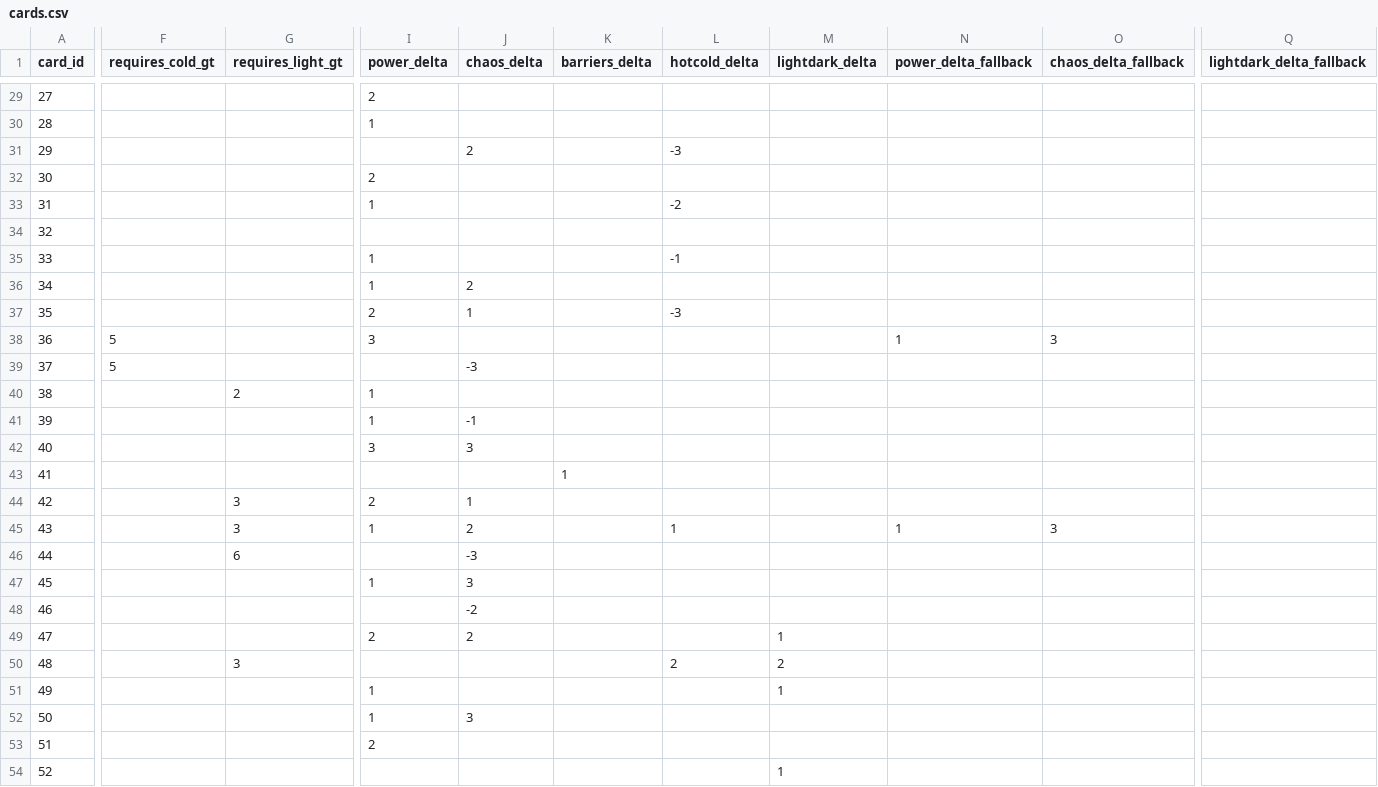
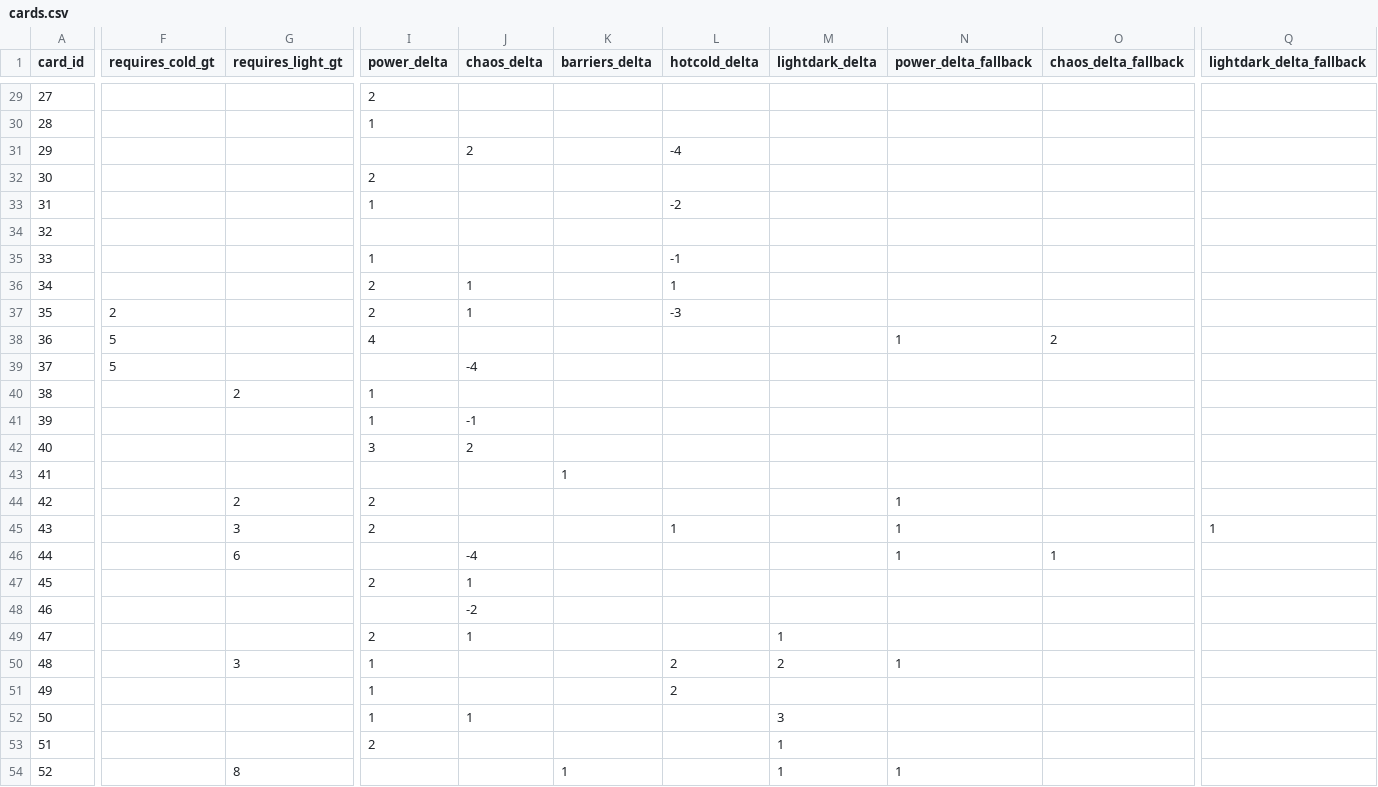
Before and after one commit to ArcaneAssemblers/spellcrafter, a CSV file: cards.csv, drawn as a sheet; only a part is shown, gaps mark what is left out; the diff covers the shown part only; the diff names each change by its address in the sheet, - before the commit and + after, or states it on an @@ line.

```diff
--- a/cards.csv
+++ b/cards.csv
-L31 (hotcold_delta): -3
+L31 (hotcold_delta): -4
-I36 (power_delta): 1
+I36 (power_delta): 2
-J36 (chaos_delta): 2
+J36 (chaos_delta): 1
-L36 (hotcold_delta): (empty)
+L36 (hotcold_delta): 1
-F37 (requires_cold_gt): (empty)
+F37 (requires_cold_gt): 2
-I38 (power_delta): 3
+I38 (power_delta): 4
-O38 (chaos_delta_fallback): 3
+O38 (chaos_delta_fallback): 2
-J39 (chaos_delta): -3
+J39 (chaos_delta): -4
-J42 (chaos_delta): 3
+J42 (chaos_delta): 2
-G44 (requires_light_gt): 3
+G44 (requires_light_gt): 2
-J44 (chaos_delta): 1
+J44 (chaos_delta): (empty)
-N44 (power_delta_fallback): (empty)
+N44 (power_delta_fallback): 1
-I45 (power_delta): 1
+I45 (power_delta): 2
-J45 (chaos_delta): 2
+J45 (chaos_delta): (empty)
-O45 (chaos_delta_fallback): 3
+O45 (chaos_delta_fallback): (empty)
-Q45 (lightdark_delta_fallback): (empty)
+Q45 (lightdark_delta_fallback): 1
-J46 (chaos_delta): -3
+J46 (chaos_delta): -4
-N46 (power_delta_fallback): (empty)
+N46 (power_delta_fallback): 1
-O46 (chaos_delta_fallback): (empty)
+O46 (chaos_delta_fallback): 1
-I47 (power_delta): 1
+I47 (power_delta): 2
-J47 (chaos_delta): 3
+J47 (chaos_delta): 1
-J49 (chaos_delta): 2
+J49 (chaos_delta): 1
-I50 (power_delta): (empty)
+I50 (power_delta): 1
-N50 (power_delta_fallback): (empty)
+N50 (power_delta_fallback): 1
-L51 (hotcold_delta): (empty)
+L51 (hotcold_delta): 2
-M51 (lightdark_delta): 1
+M51 (lightdark_delta): (empty)
-J52 (chaos_delta): 3
+J52 (chaos_delta): 1
-M52 (lightdark_delta): (empty)
+M52 (lightdark_delta): 3
-M53 (lightdark_delta): (empty)
+M53 (lightdark_delta): 1
-G54 (requires_light_gt): (empty)
+G54 (requires_light_gt): 8
-K54 (barriers_delta): (empty)
+K54 (barriers_delta): 1
-N54 (power_delta_fallback): (empty)
+N54 (power_delta_fallback): 1
```
Also changed, not shown: 61 edited cells elsewhere in this file, 16 other files.
